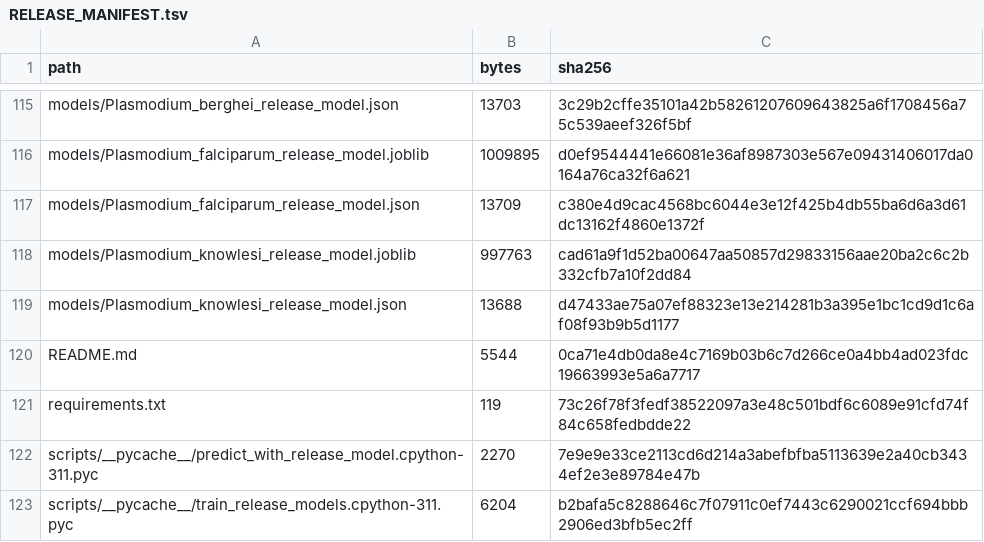
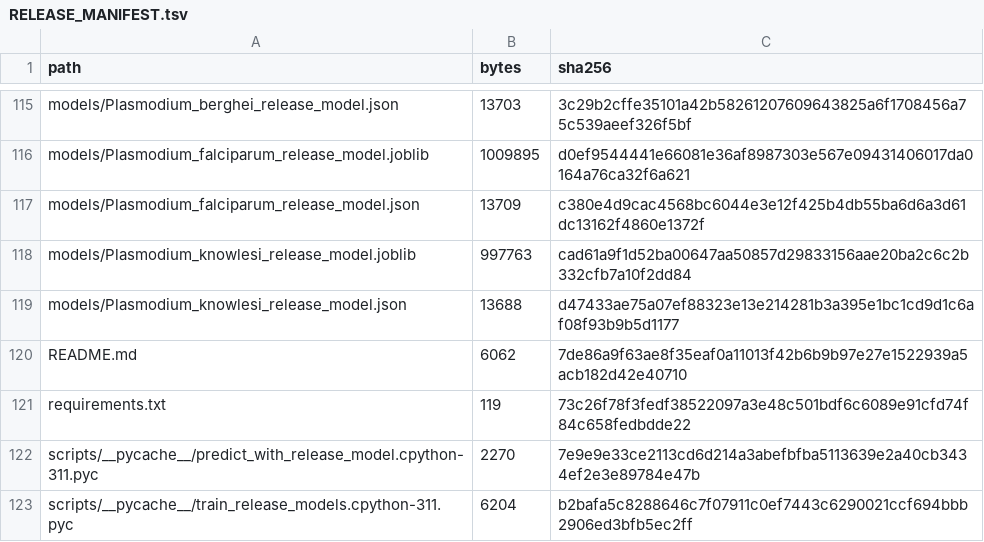
Before and after one commit to tianluyao1024/plasmodium-essentiality-reproducibility, a TSV file: RELEASE_MANIFEST.tsv, drawn as a sheet; only a part is shown, gaps mark what is left out.

```diff
--- a/RELEASE_MANIFEST.tsv
+++ b/RELEASE_MANIFEST.tsv
@@ -119,3 +119,3 @@ models/Plasmodium_knowlesi_release_model.joblib	997763	cad61a9f1d52ba00647aa5085
 models/Plasmodium_knowlesi_release_model.json	13688	d47433ae75a07ef88323e13e214281b3a395e1bc1cd9d1c6af08f93b9b5d1177
-README.md	5544	0ca71e4db0da8e4c7169b03b6c7d266ce0a4bb4ad023fdc19663993e5a6a7717
+README.md	6062	7de86a9f63ae8f35eaf0a11013f42b6b9b97e27e1522939a5acb182d42e40710
 requirements.txt	119	73c26f78f3fedf38522097a3e48c501bdf6c6089e91cfd74f84c658fedbdde22
```
Also changed, not shown: 1 other file.
